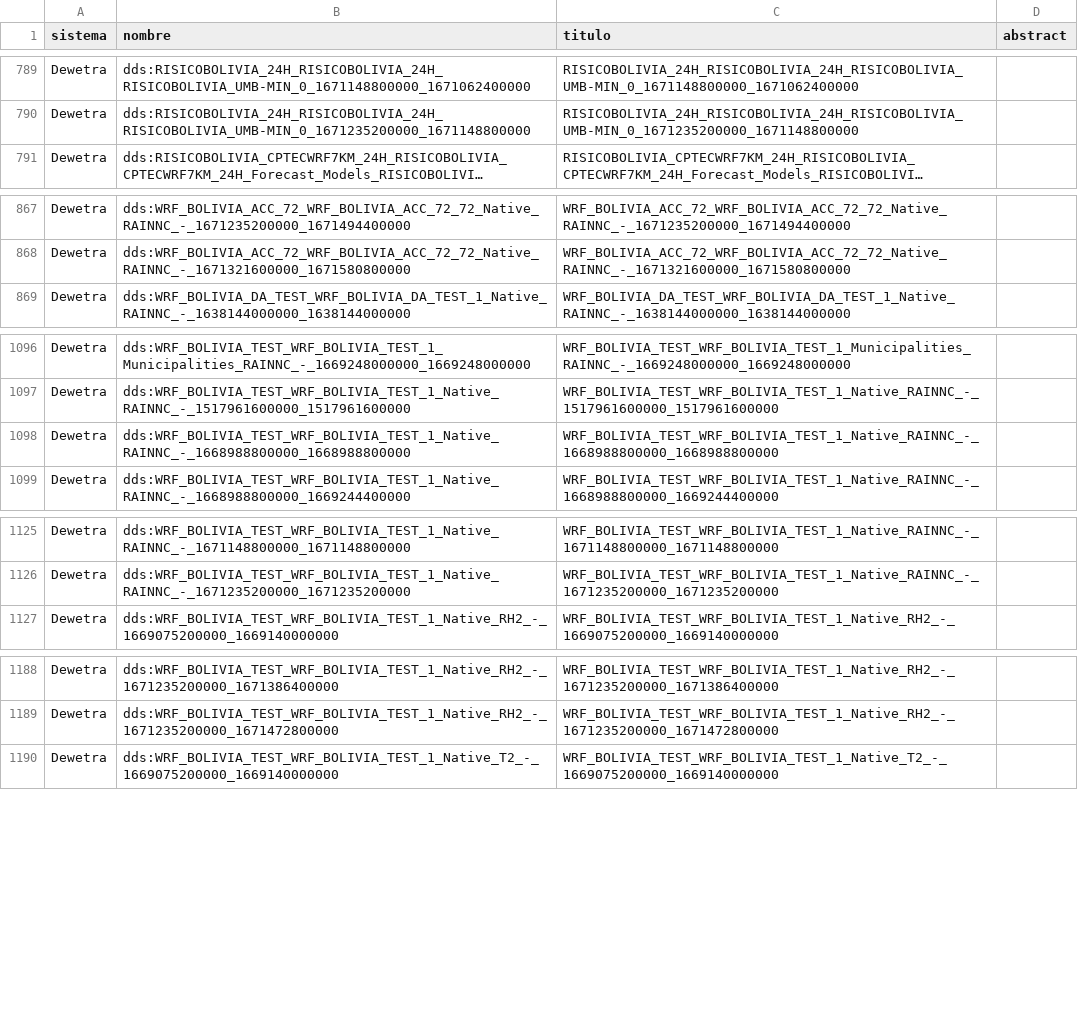
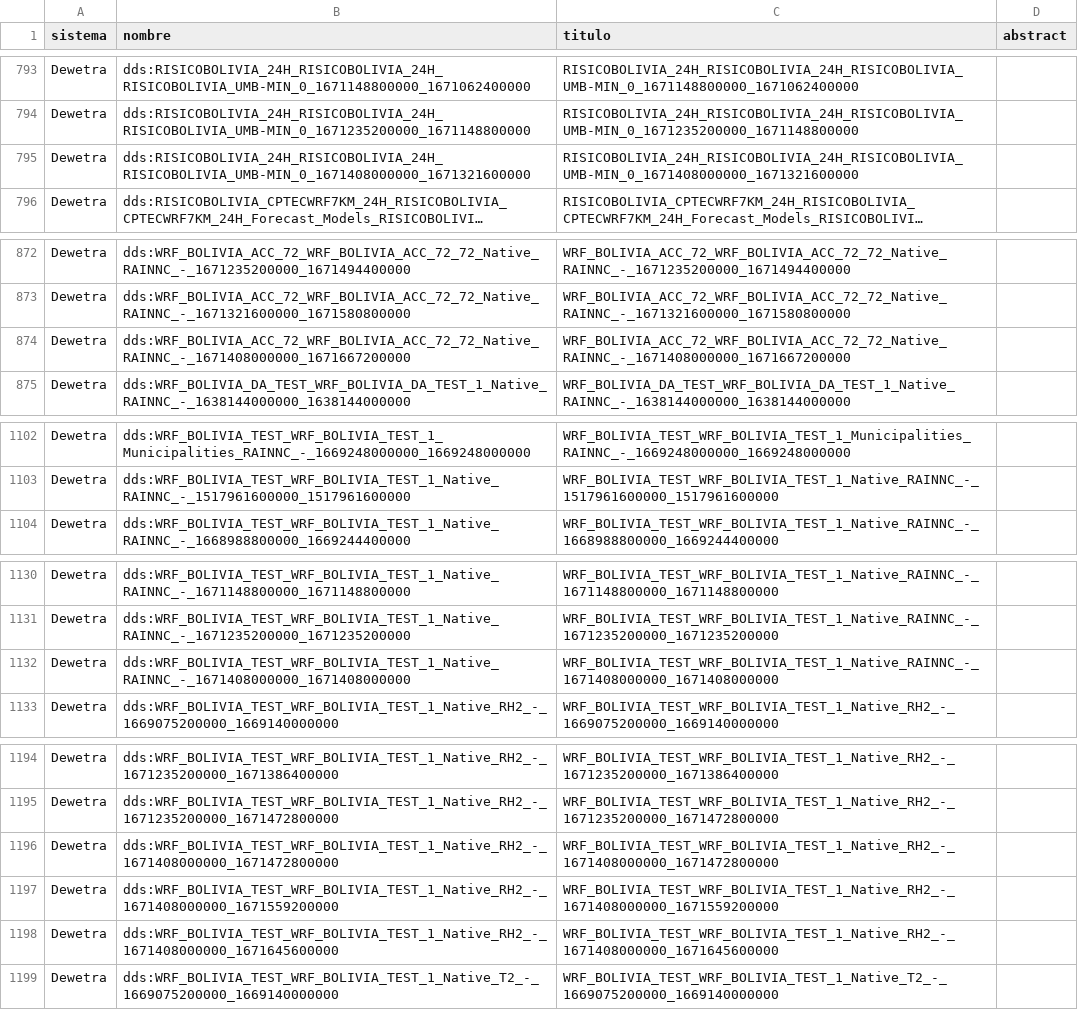
Before and after one commit to mauforonda/geodatos, a CSV file: geodatos_small.csv, drawn as a sheet; only a part is shown, gaps mark what is left out; long unchanged cells end in …; removed rows and columns are numbered as before the commit, all else as after; the diff covers the shown part only; the diff names each change by its address in the sheet, - before the commit and + after, or states it on an @@ line.

```diff
--- a/geodatos_small.csv
+++ b/geodatos_small.csv
+row 795: Dewetra | dds:RISICOBOLIVIA_24H_RISICOBOLIVIA_24H_RISICOBOLIVIA_UMB-MIN_0_1671408000000_1671321600000 | RISICOBOLIVIA_24H_RISICOBOLIVIA_24H_RISICOBOLIVIA_UMB-MIN_0_1671408000000_1671321600000
+row 874: Dewetra | dds:WRF_BOLIVIA_ACC_72_WRF_BOLIVIA_ACC_72_72_Native_RAINNC_-_1671408000000_1671667200000 | WRF_BOLIVIA_ACC_72_WRF_BOLIVIA_ACC_72_72_Native_RAINNC_-_1671408000000_1671667200000
-row 1098: Dewetra | dds:WRF_BOLIVIA_TEST_WRF_BOLIVIA_TEST_1_Native_RAINNC_-_1668988800000_1668988800000 | WRF_BOLIVIA_TEST_WRF_BOLIVIA_TEST_1_Native_RAINNC_-_1668988800000_1668988800000
+row 1132: Dewetra | dds:WRF_BOLIVIA_TEST_WRF_BOLIVIA_TEST_1_Native_RAINNC_-_1671408000000_1671408000000 | WRF_BOLIVIA_TEST_WRF_BOLIVIA_TEST_1_Native_RAINNC_-_1671408000000_1671408000000
+row 1196: Dewetra | dds:WRF_BOLIVIA_TEST_WRF_BOLIVIA_TEST_1_Native_RH2_-_1671408000000_1671472800000 | WRF_BOLIVIA_TEST_WRF_BOLIVIA_TEST_1_Native_RH2_-_1671408000000_1671472800000
+row 1197: Dewetra | dds:WRF_BOLIVIA_TEST_WRF_BOLIVIA_TEST_1_Native_RH2_-_1671408000000_1671559200000 | WRF_BOLIVIA_TEST_WRF_BOLIVIA_TEST_1_Native_RH2_-_1671408000000_1671559200000
+row 1198: Dewetra | dds:WRF_BOLIVIA_TEST_WRF_BOLIVIA_TEST_1_Native_RH2_-_1671408000000_1671645600000 | WRF_BOLIVIA_TEST_WRF_BOLIVIA_TEST_1_Native_RH2_-_1671408000000_1671645600000
```
Also changed, not shown: 6 added rows, 10 removed rows and 6 edited cells elsewhere in this file, 1 other file.
